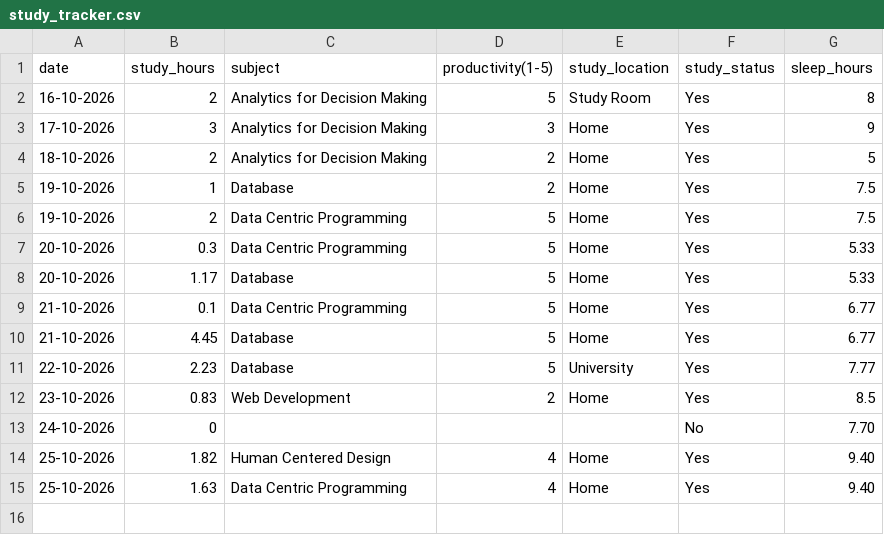
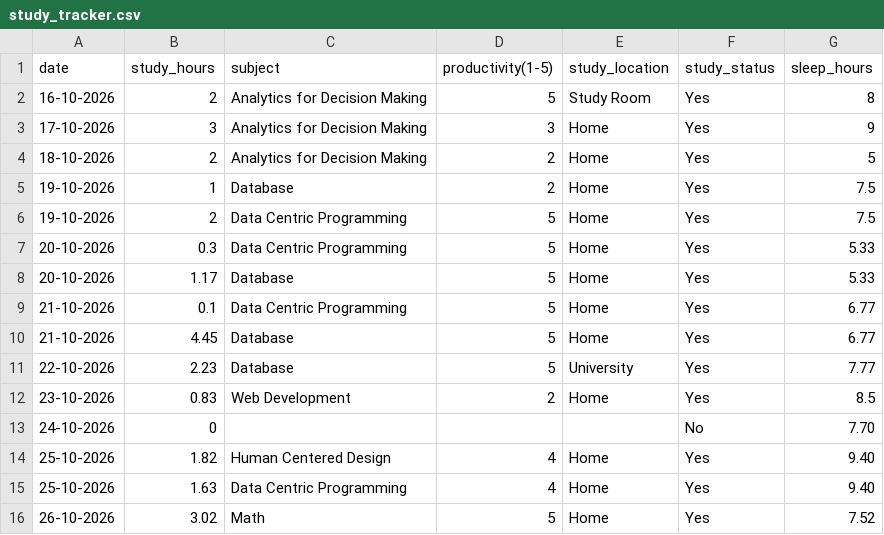
Before and after one commit to Askada21/dcp-assignment, a CSV file: study_tracker.csv, drawn as a sheet; the diff names each change by its address in the sheet, - before the commit and + after, or states it on an @@ line.

Commit message:
Add day 11

```diff
--- a/study_tracker.csv
+++ b/study_tracker.csv
+row 16: 26-10-2026 | 3.02 | Math | 5 | Home | Yes | 7.52
```
